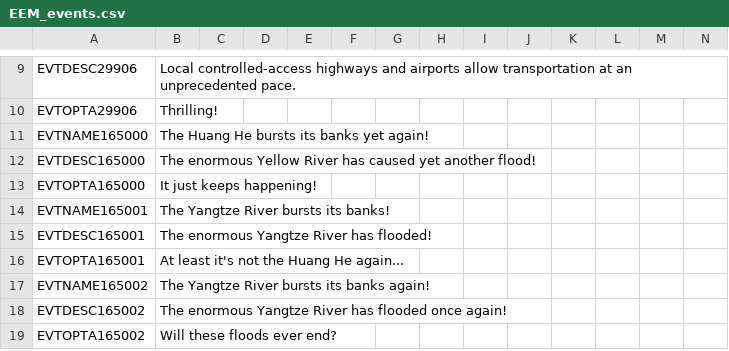
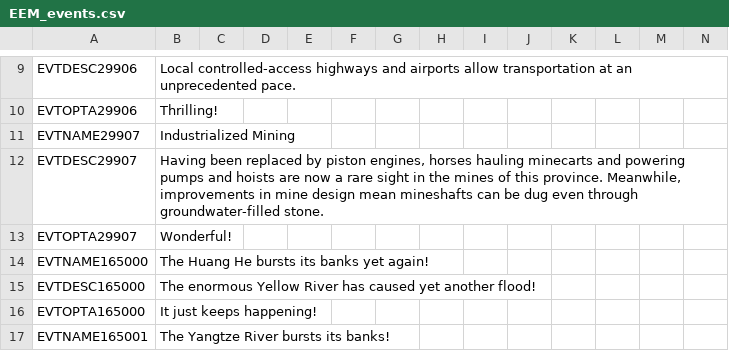
Before and after one commit to ujtcelvn/Ending_Extension_Mod, a CSV file: EEM/localisation/EEM_events.csv, drawn as a sheet; only a part is shown, gaps mark what is left out; the shorter side is filled out with more unchanged rows; the diff names each change by its address in the sheet, - before the commit and + after, or states it on an @@ line.

```diff
--- a/EEM/localisation/EEM_events.csv
+++ b/EEM/localisation/EEM_events.csv
+row 11: EVTNAME29907 | Industrialized Mining
+row 12: EVTDESC29907 | Having been replaced by piston engines, horses hauling minecarts and powering pumps and hoists are now a rare sight in the mines of this province. Meanwhile, improvements in mine design mean mineshafts can be dug even through groundwater-filled stone.
+row 13: EVTOPTA29907 | Wonderful!
```
Also changed, not shown: EEM/localisation/EEM_modifiers.csv, EEM/localisation/EEM_news.csv, 9 other files.
